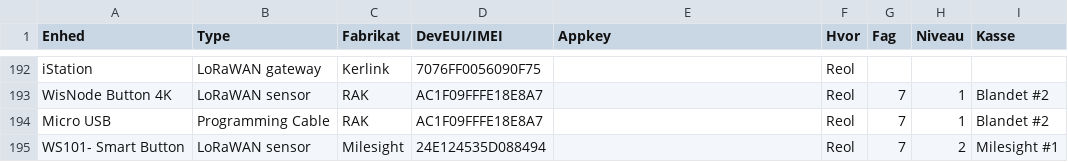
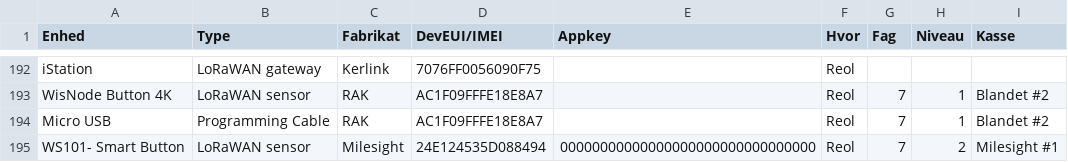
Before and after one commit to miniib/svg-files, a CSV file: test db for lagerstyring.csv, drawn as a sheet; only a part is shown, gaps mark what is left out.

Commit message:
Opdater lagerstyring CSV

```diff
--- a/test db for lagerstyring.csv
+++ b/test db for lagerstyring.csv
@@ -194,2 +194,2 @@ WisNode Button 4K;LoRaWAN sensor;RAK;AC1F09FFFE18E8A7;;Reol;7;1;Blandet #2
 Micro USB;Programming Cable;RAK;AC1F09FFFE18E8A7;;Reol;7;1;Blandet #2
-WS101- Smart Button;LoRaWAN sensor;Milesight;24E124535D088494;;Reol;7;2;Milesight #1
+WS101- Smart Button;LoRaWAN sensor;Milesight;24E124535D088494;00000000000000000000000000000000;Reol;7;2;Milesight #1
```
